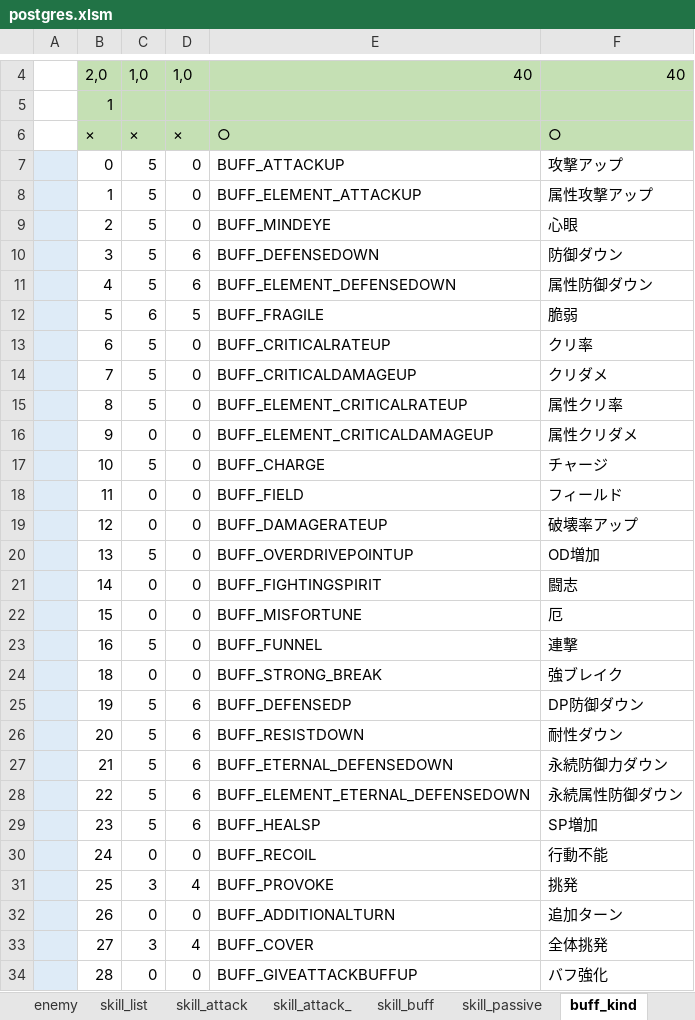
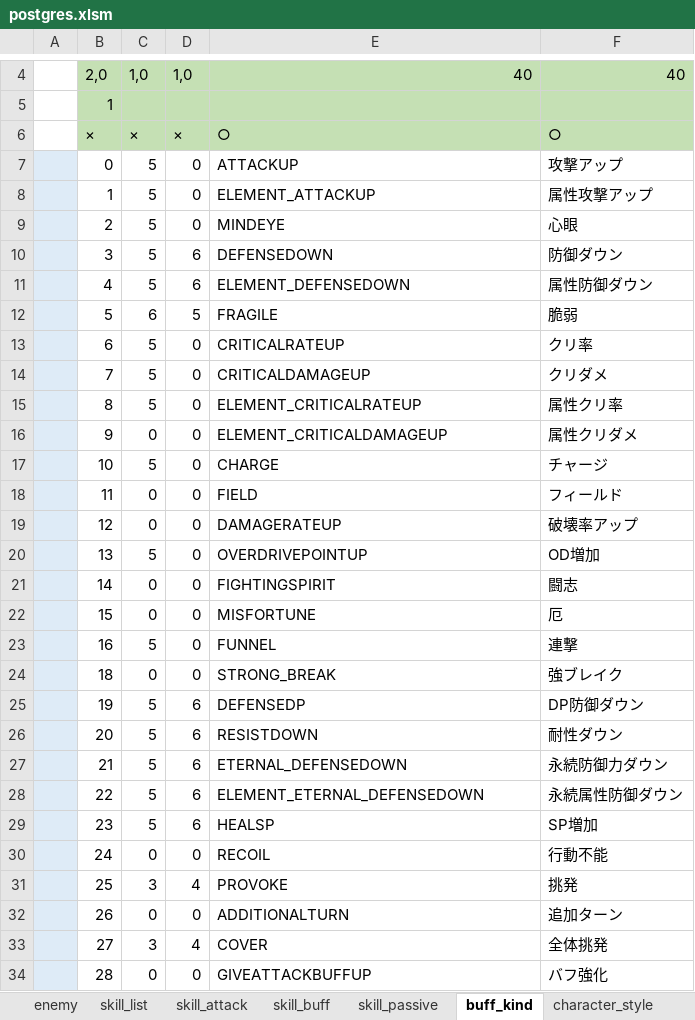
Before and after one commit to reliruleru00/hevburn, an Excel workbook: postgres.xlsm, sheet buff_kind, drawn as a sheet; only a part is shown, gaps mark what is left out; values as stored, in another font and other column widths than the file's, no borders; charts and pictures not drawn; the diff covers the shown part only; the diff names each change by its address in the sheet, - before the commit and + after, or states it on an @@ line.

```diff
--- a/postgres.xlsm (sheet buff_kind)
+++ b/postgres.xlsm (sheet buff_kind)
-sheet tab: skill_attack_
-E7: BUFF_ATTACKUP
+E7: ATTACKUP
-E8: BUFF_ELEMENT_ATTACKUP
+E8: ELEMENT_ATTACKUP
-E9: BUFF_MINDEYE
+E9: MINDEYE
-E10: BUFF_DEFENSEDOWN
+E10: DEFENSEDOWN
-E11: BUFF_ELEMENT_DEFENSEDOWN
+E11: ELEMENT_DEFENSEDOWN
-E12: BUFF_FRAGILE
+E12: FRAGILE
-E13: BUFF_CRITICALRATEUP
+E13: CRITICALRATEUP
-E14: BUFF_CRITICALDAMAGEUP
+E14: CRITICALDAMAGEUP
-E15: BUFF_ELEMENT_CRITICALRATEUP
+E15: ELEMENT_CRITICALRATEUP
-E16: BUFF_ELEMENT_CRITICALDAMAGEUP
+E16: ELEMENT_CRITICALDAMAGEUP
-E17: BUFF_CHARGE
+E17: CHARGE
-E18: BUFF_FIELD
+E18: FIELD
-E19: BUFF_DAMAGERATEUP
+E19: DAMAGERATEUP
-E20: BUFF_OVERDRIVEPOINTUP
+E20: OVERDRIVEPOINTUP
-E21: BUFF_FIGHTINGSPIRIT
+E21: FIGHTINGSPIRIT
-E22: BUFF_MISFORTUNE
+E22: MISFORTUNE
-E23: BUFF_FUNNEL
+E23: FUNNEL
-E24: BUFF_STRONG_BREAK
+E24: STRONG_BREAK
-E25: BUFF_DEFENSEDP
+E25: DEFENSEDP
-E26: BUFF_RESISTDOWN
+E26: RESISTDOWN
-E27: BUFF_ETERNAL_DEFENSEDOWN
+E27: ETERNAL_DEFENSEDOWN
-E28: BUFF_ELEMENT_ETERNAL_DEFENSEDOWN
+E28: ELEMENT_ETERNAL_DEFENSEDOWN
-E29: BUFF_HEALSP
+E29: HEALSP
-E30: BUFF_RECOIL
+E30: RECOIL
-E31: BUFF_PROVOKE
+E31: PROVOKE
-E32: BUFF_ADDITIONALTURN
+E32: ADDITIONALTURN
-E33: BUFF_COVER
+E33: COVER
-E34: BUFF_GIVEATTACKBUFFUP
+E34: GIVEATTACKBUFFUP
```
Also changed, not shown: 1 added row and 12 edited cells elsewhere in this sheet, sheet ability, sheet skill_buff, sheet character_style, sheet スタイル登録, charts or pictures, 7 other files.
